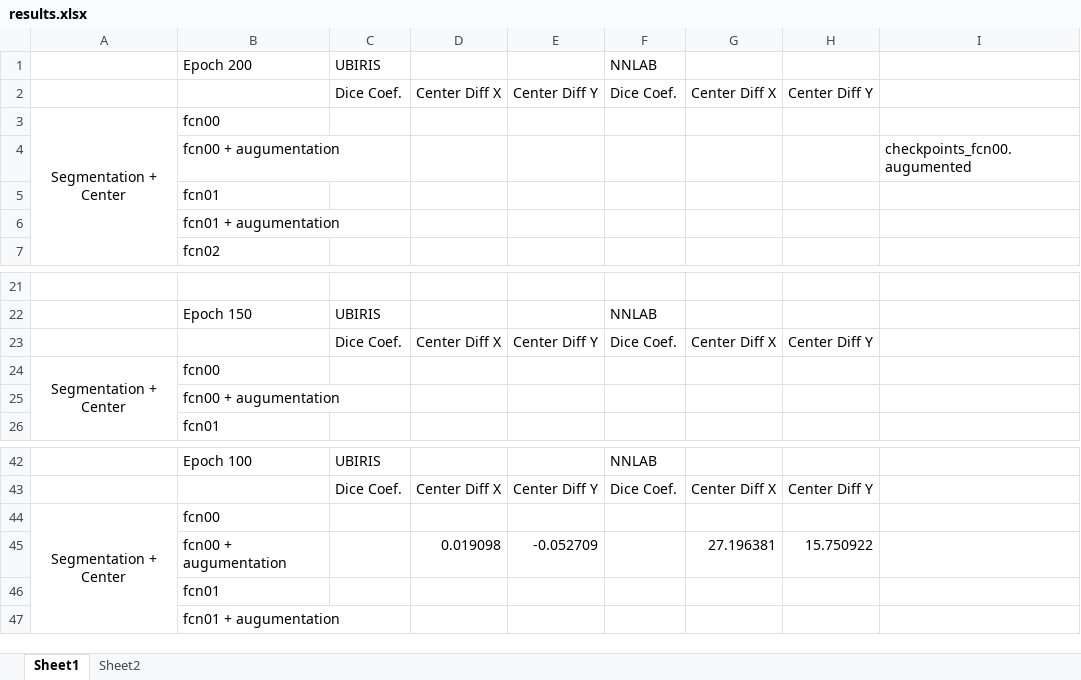
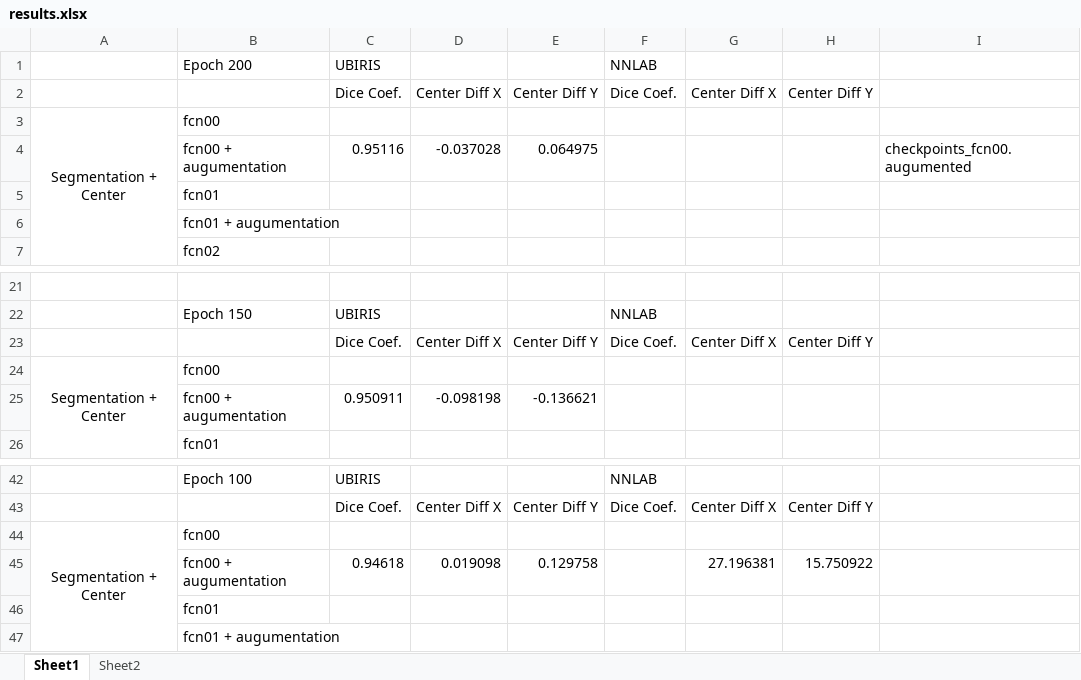
Before and after one commit to nakazawaatsushi/pupil_segmenation, an Excel workbook: Results/results.xlsx, sheet Sheet1, drawn as a sheet; only a part is shown, gaps mark what is left out; values as stored, in another font and other column widths than the file's, no borders; charts and pictures not drawn; removed rows and columns are numbered as before the commit, all else as after; the diff names each change by its address in the sheet, - before the commit and + after, or states it on an @@ line.

```diff
--- a/Results/results.xlsx (sheet Sheet1)
+++ b/Results/results.xlsx (sheet Sheet1)
-row 4:  | fcn00 + augumentation |  |  |  |  |  |  | checkpoints_fcn00.augumented
+row 4:  | fcn00 + augumentation | 0.95116 | -0.037028 | 0.064975 |  |  |  | checkpoints_fcn00.augumented
-row 25:  | fcn00 + augumentation
+row 25:  | fcn00 + augumentation | 0.950911 | -0.098198 | -0.136621
-C45: (empty)
+C45: 0.94618
-E45: -0.052709
+E45: 0.129758
```
Also changed, not shown: 5 other files.
